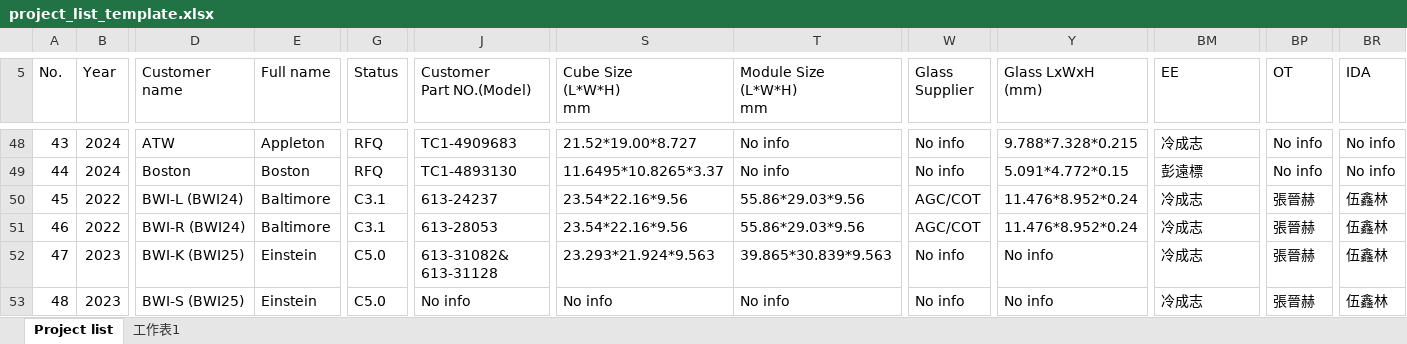
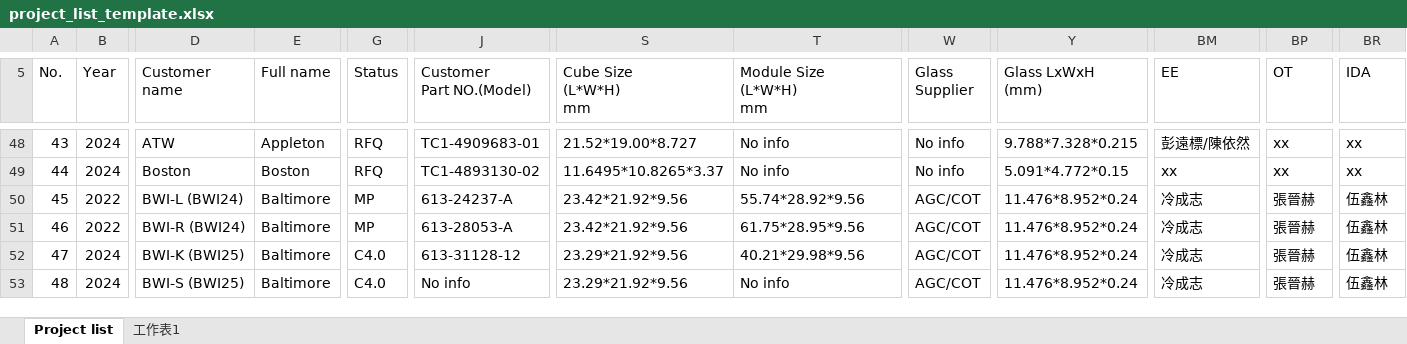
Before and after one commit to colams/qiyue, an Excel workbook: foxconn-sw-tool-service/src/main/resources/templates/project_list_template.xlsx, sheet Project list, drawn as a sheet; only a part is shown, gaps mark what is left out; values as stored, in another font and other column widths than the file's, no cell formats; conditional formats not drawn; ↵ is a line break in a cell; the diff covers the shown part only; the diff names each change by its address in the sheet, - before the commit and + after, or states it on an @@ line.

```diff
--- a/foxconn-sw-tool-service/src/main/resources/templates/project_list_template.xlsx (sheet Project list)
+++ b/foxconn-sw-tool-service/src/main/resources/templates/project_list_template.xlsx (sheet Project list)
-J48 (Customer Part NO.(Model)): TC1-4909683
+J48 (Customer Part NO.(Model)): TC1-4909683-01
-BM48 (EE): 冷成志
+BM48 (EE): 彭遠標/陳依然
-BP48:BP49 (OT): No info
+BP48:BP49 (OT): xx
-BR48:BR49 (IDA): No info
+BR48:BR49 (IDA): xx
-J49 (Customer Part NO.(Model)): TC1-4893130
+J49 (Customer Part NO.(Model)): TC1-4893130-02
-BM49 (EE): 彭遠標
+BM49 (EE): xx
-G50:G51 (Status): C3.1
+G50:G51 (Status): MP
-J50 (Customer Part NO.(Model)): 613-24237
+J50 (Customer Part NO.(Model)): 613-24237-A
-S50:S51 (Cube Size (L*W*H) mm): 23.54*22.16*9.56
+S50:S51 (Cube Size (L*W*H) mm): 23.42*21.92*9.56
-T50 (Module Size (L*W*H) mm): 55.86*29.03*9.56
+T50 (Module Size (L*W*H) mm): 55.74*28.92*9.56
-J51 (Customer Part NO.(Model)): 613-28053
+J51 (Customer Part NO.(Model)): 613-28053-A
-T51 (Module Size (L*W*H) mm): 55.86*29.03*9.56
+T51 (Module Size (L*W*H) mm): 61.75*28.95*9.56
-B52:B53 (Year): 2023
+B52:B53 (Year): 2024
-E52:E53 (Full name): Einstein
+E52:E53 (Full name): Baltimore
-G52:G53 (Status): C5.0
+G52:G53 (Status): C4.0
-J52 (Customer Part NO.(Model)): 613-31082& ↵ 613-31128
+J52 (Customer Part NO.(Model)): 613-31128-12
-S52 (Cube Size (L*W*H) mm): 23.293*21.924*9.563
+S52 (Cube Size (L*W*H) mm): 23.29*21.92*9.56
-T52 (Module Size (L*W*H) mm): 39.865*30.839*9.563
+T52 (Module Size (L*W*H) mm): 40.21*29.98*9.56
-W52:W53 (Glass Supplier): No info
+W52:W53 (Glass Supplier): AGC/COT
-Y52:Y53 (Glass LxWxH (mm)): No info
+Y52:Y53 (Glass LxWxH (mm)): 11.476*8.952*0.24
-S53 (Cube Size (L*W*H) mm): No info
+S53 (Cube Size (L*W*H) mm): 23.29*21.92*9.56
```
Also changed, not shown: 1 removed row, 359 edited cells and merged cells elsewhere in this sheet, cell formats, 1 other file.
